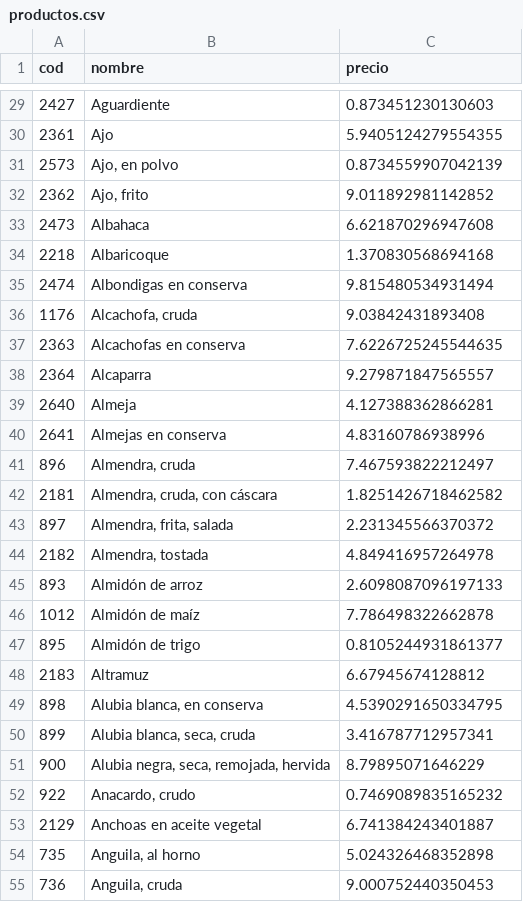
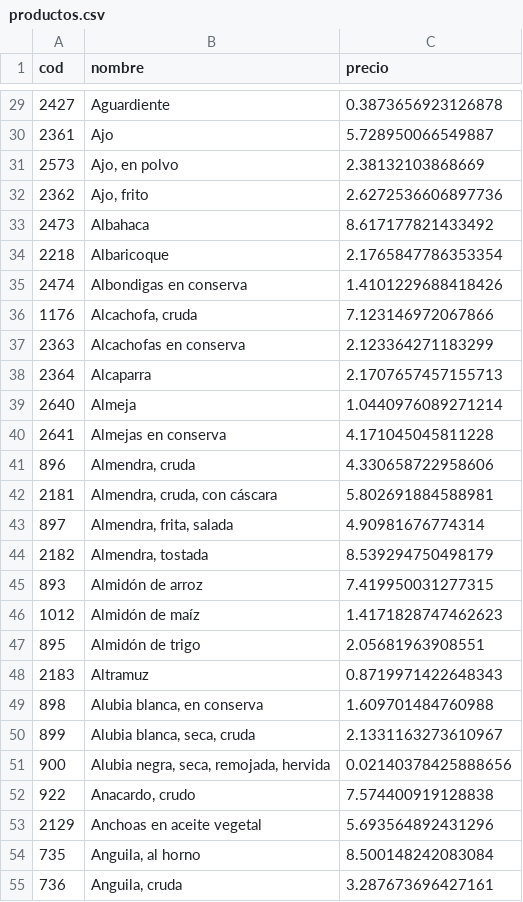
Before and after one commit to profileProfesorDesarrollo/app-productos, a CSV file: productos.csv, drawn as a sheet; only a part is shown, gaps mark what is left out; the diff covers the shown part only.

```diff
--- a/productos.csv
+++ b/productos.csv
@@ -29,27 +29,27 @@ cod;nombre;precio
-2427;Aguardiente;0.873451230130603
-2361;Ajo;5.9405124279554355
-2573;Ajo, en polvo;0.8734559907042139
-2362;Ajo, frito;9.011892981142852
-2473;Albahaca;6.621870296947608
-2218;Albaricoque;1.370830568694168
-2474;Albondigas en conserva;9.815480534931494
-1176;Alcachofa, cruda;9.03842431893408
-2363;Alcachofas en conserva;7.6226725245544635
-2364;Alcaparra;9.279871847565557
-2640;Almeja;4.127388362866281
-2641;Almejas en conserva;4.83160786938996
-896;Almendra, cruda;7.467593822212497
-2181;Almendra, cruda, con cáscara;1.8251426718462582
-897;Almendra, frita, salada;2.231345566370372
-2182;Almendra, tostada;4.849416957264978
-893;Almidón de arroz;2.6098087096197133
-1012;Almidón de maíz;7.786498322662878
-895;Almidón de trigo;0.8105244931861377
-2183;Altramuz;6.67945674128812
-898;Alubia blanca, en conserva;4.5390291650334795
-899;Alubia blanca, seca, cruda;3.416787712957341
-900;Alubia negra, seca, remojada, hervida;8.79895071646229
-922;Anacardo, crudo;0.7469089835165232
-2129;Anchoas en aceite vegetal;6.741384243401887
-735;Anguila, al horno;5.024326468352898
-736;Anguila, cruda;9.000752440350453
+2427;Aguardiente;0.3873656923126878
+2361;Ajo;5.728950066549887
+2573;Ajo, en polvo;2.38132103868669
+2362;Ajo, frito;2.6272536606897736
+2473;Albahaca;8.617177821433492
+2218;Albaricoque;2.1765847786353354
+2474;Albondigas en conserva;1.4101229688418426
+1176;Alcachofa, cruda;7.123146972067866
+2363;Alcachofas en conserva;2.123364271183299
+2364;Alcaparra;2.1707657457155713
+2640;Almeja;1.0440976089271214
+2641;Almejas en conserva;4.171045045811228
+896;Almendra, cruda;4.330658722958606
+2181;Almendra, cruda, con cáscara;5.802691884588981
+897;Almendra, frita, salada;4.90981676774314
+2182;Almendra, tostada;8.539294750498179
+893;Almidón de arroz;7.419950031277315
+1012;Almidón de maíz;1.4171828747462623
+895;Almidón de trigo;2.05681963908551
+2183;Altramuz;0.8719971422648343
+898;Alubia blanca, en conserva;1.609701484760988
+899;Alubia blanca, seca, cruda;2.1331163273610967
+900;Alubia negra, seca, remojada, hervida;0.02140378425888656
+922;Anacardo, crudo;7.574400919128838
+2129;Anchoas en aceite vegetal;5.693564892431296
+735;Anguila, al horno;8.500148242083084
+736;Anguila, cruda;3.287673696427161
```
Also changed, not shown: 56 edited cells elsewhere in this file, 5 other files.
